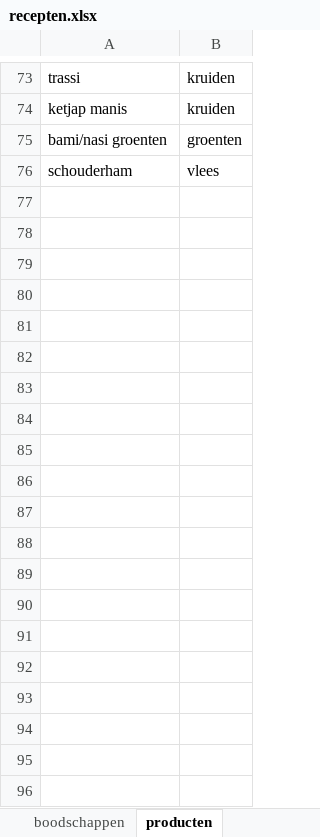
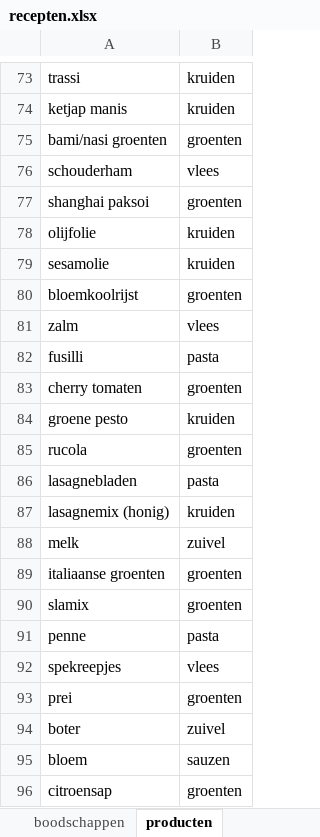
Before and after one commit to iriseekhout/wisselmenu, an Excel workbook: data-raw/data/recepten.xlsx, sheet producten, drawn as a sheet; only a part is shown, gaps mark what is left out; values as stored, in another font and other column widths than the file's, no borders; the diff covers the shown part only; the diff names each change by its address in the sheet, - before the commit and + after, or states it on an @@ line.

```diff
--- a/data-raw/data/recepten.xlsx (sheet producten)
+++ b/data-raw/data/recepten.xlsx (sheet producten)
+row 77: shanghai paksoi | groenten
+row 78: olijfolie | kruiden
+row 79: sesamolie | kruiden
+row 80: bloemkoolrijst | groenten
+row 81: zalm | vlees
+row 82: fusilli | pasta
+row 83: cherry tomaten | groenten
+row 84: groene pesto | kruiden
+row 85: rucola | groenten
+row 86: lasagnebladen | pasta
+row 87: lasagnemix (honig) | kruiden
+row 88: melk | zuivel
+row 89: italiaanse groenten | groenten
+row 90: slamix | groenten
+row 91: penne | pasta
+row 92: spekreepjes | vlees
+row 93: prei | groenten
+row 94: boter | zuivel
+row 95: bloem | sauzen
+row 96: citroensap | groenten
```
Also changed, not shown: 25 added rows and 1 edited cell elsewhere in this sheet, other sheet tabs, 10 other files.
